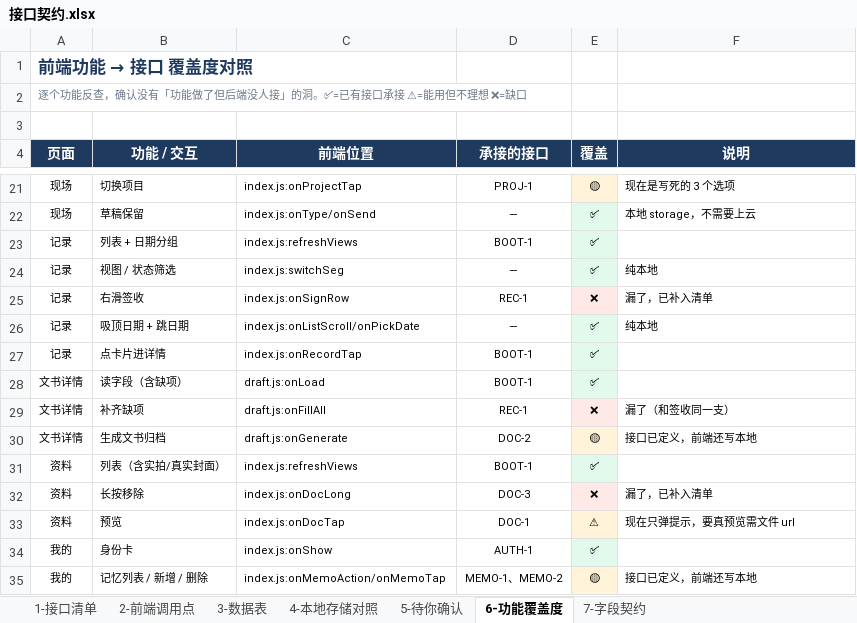
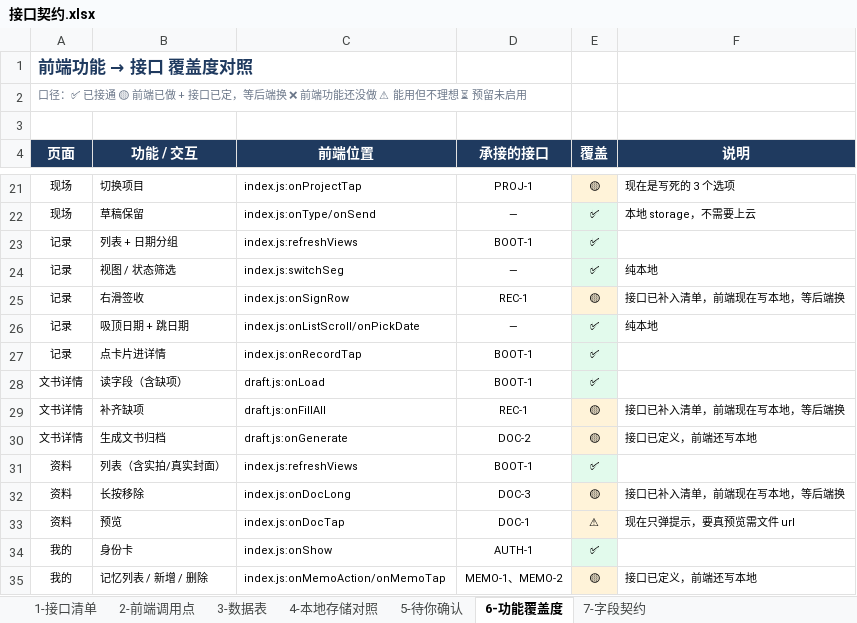
Before and after one commit to NJHTR/gdces-jl-field-miniapp, an Excel workbook: docs/接口契约.xlsx, sheet 6-功能覆盖度, drawn as a sheet; only a part is shown, gaps mark what is left out; values as stored, in another font and other column widths than the file's, no borders; the diff covers the shown part only; the diff names each change by its address in the sheet, - before the commit and + after, or states it on an @@ line.

```diff
--- a/docs/接口契约.xlsx (sheet 6-功能覆盖度)
+++ b/docs/接口契约.xlsx (sheet 6-功能覆盖度)
-A2 (页面): 逐个功能反查，确认没有「功能做了但后端没人接」的洞。✅=已有接口承接 ⚠=能用但不理想 ❌=缺口
+A2 (页面): 口径：✅ 已接通 🟡 前端已做 + 接口已定，等后端换 ❌ 前端功能还没做 ⚠ 能用但不理想 ⏳ 预留未启用
-E25 (覆盖): ❌
+E25 (覆盖): 🟡
-F25 (说明): 漏了，已补入清单
+F25 (说明): 接口已补入清单，前端现在写本地，等后端换
-E29 (覆盖): ❌
+E29 (覆盖): 🟡
-F29 (说明): 漏了（和签收同一支）
+F29 (说明): 接口已补入清单，前端现在写本地，等后端换
-E32 (覆盖): ❌
+E32 (覆盖): 🟡
-F32 (说明): 漏了，已补入清单
+F32 (说明): 接口已补入清单，前端现在写本地，等后端换
```
Also changed, not shown: 6 added rows and 9 edited cells elsewhere in this sheet, sheet 1-接口清单, sheet 3-数据表, 1 other file.
